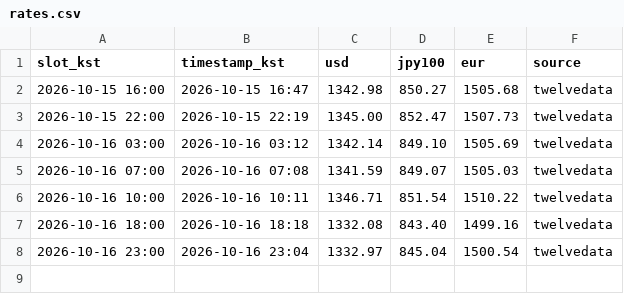
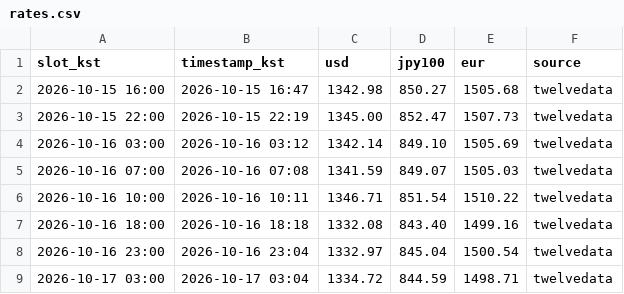
Before and after one commit to ex-rate-osw/ex-rate-osw.github.io, a CSV file: data/rates.csv, drawn as a sheet; the diff names each change by its address in the sheet, - before the commit and + after, or states it on an @@ line.

```diff
--- a/data/rates.csv
+++ b/data/rates.csv
+row 9: 2026-10-17 03:00 | 2026-10-17 03:04 | 1334.72 | 844.59 | 1498.71 | twelvedata
```
